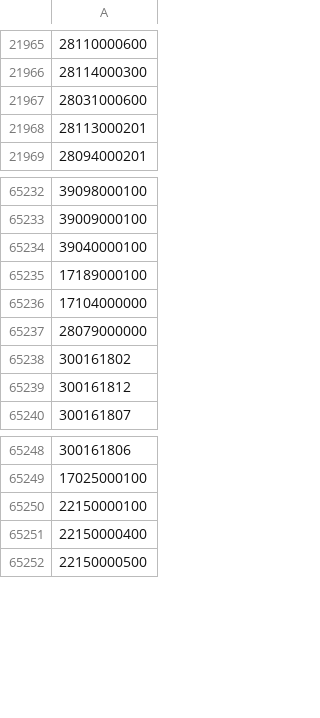
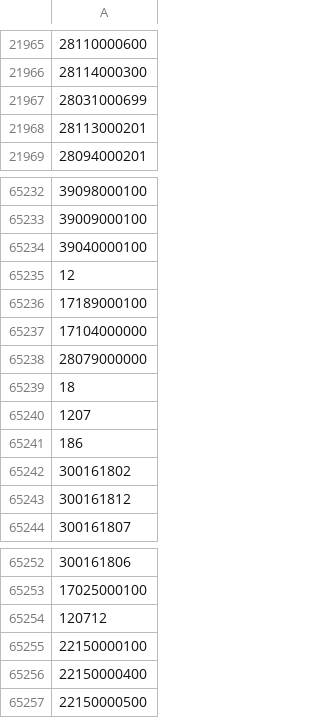
Before and after one commit to OSM-es/validador-ine, a CSV file: ES.csv, drawn as a sheet; only a part is shown, gaps mark what is left out; the diff names each change by its address in the sheet, - before the commit and + after, or states it on an @@ line.

```diff
--- a/ES.csv
+++ b/ES.csv
-A21967: 28031000600
+A21967: 28031000699
+row 65235: 12
+row 65239: 18
+row 65240: 1207
+row 65241: 186
+row 65254: 120712
```
